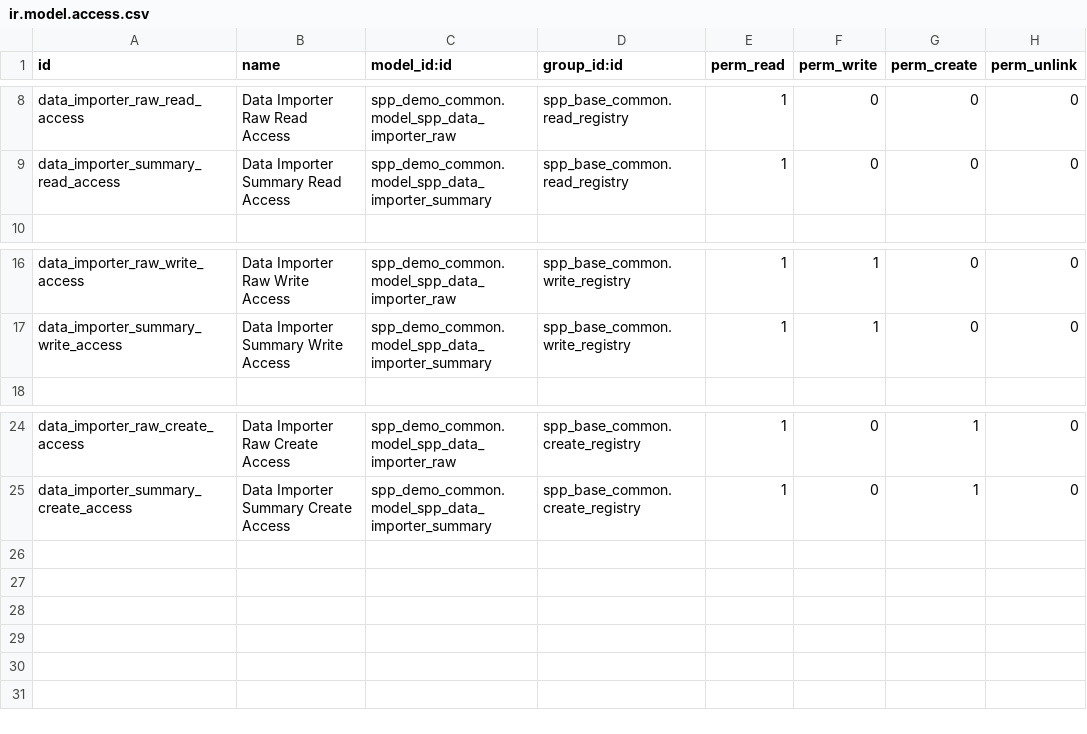
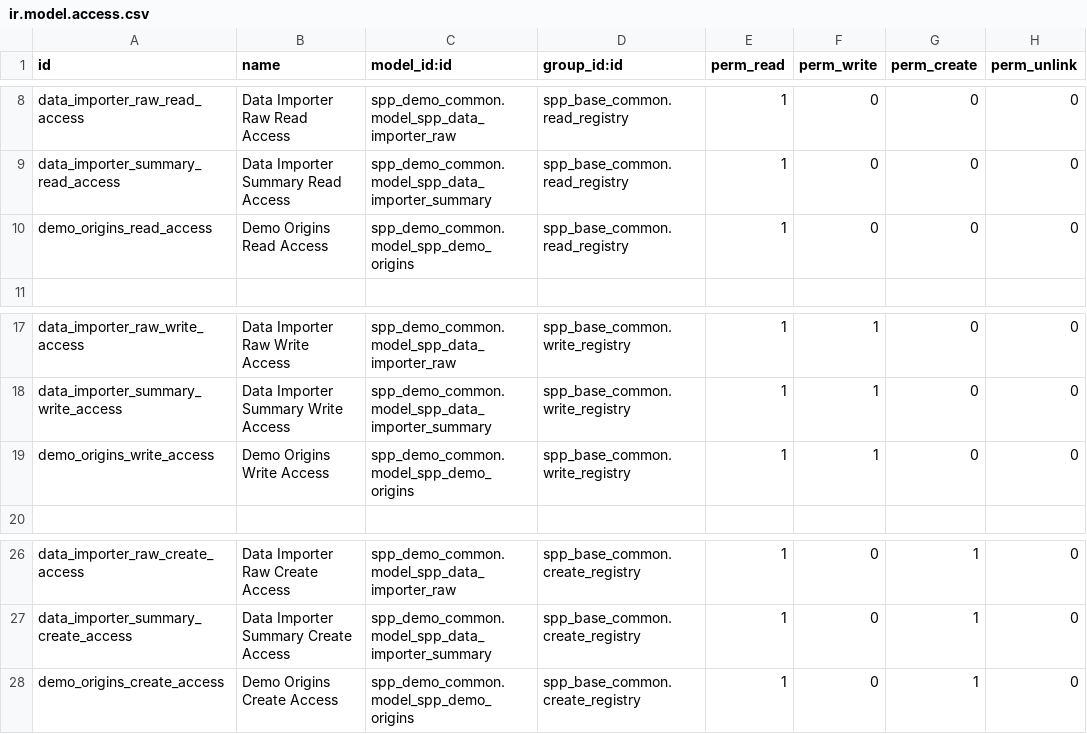
Before and after one commit to OpenSPP/openspp-modules, a CSV file: spp_demo_common/security/ir.model.access.csv, drawn as a sheet; only a part is shown, gaps mark what is left out; the diff names each change by its address in the sheet, - before the commit and + after, or states it on an @@ line.

Commit message:
[IMP] add origins configurations

```diff
--- a/spp_demo_common/security/ir.model.access.csv
+++ b/spp_demo_common/security/ir.model.access.csv
+row 10: demo_origins_read_access | Demo Origins Read Access | spp_demo_common.model_spp_demo_origins | spp_base_common.read_registry | 1 | 0 | 0 | 0
+row 19: demo_origins_write_access | Demo Origins Write Access | spp_demo_common.model_spp_demo_origins | spp_base_common.write_registry | 1 | 1 | 0 | 0
+row 28: demo_origins_create_access | Demo Origins Create Access | spp_demo_common.model_spp_demo_origins | spp_base_common.create_registry | 1 | 0 | 1 | 0
```
Also changed, not shown: 5 other files.
